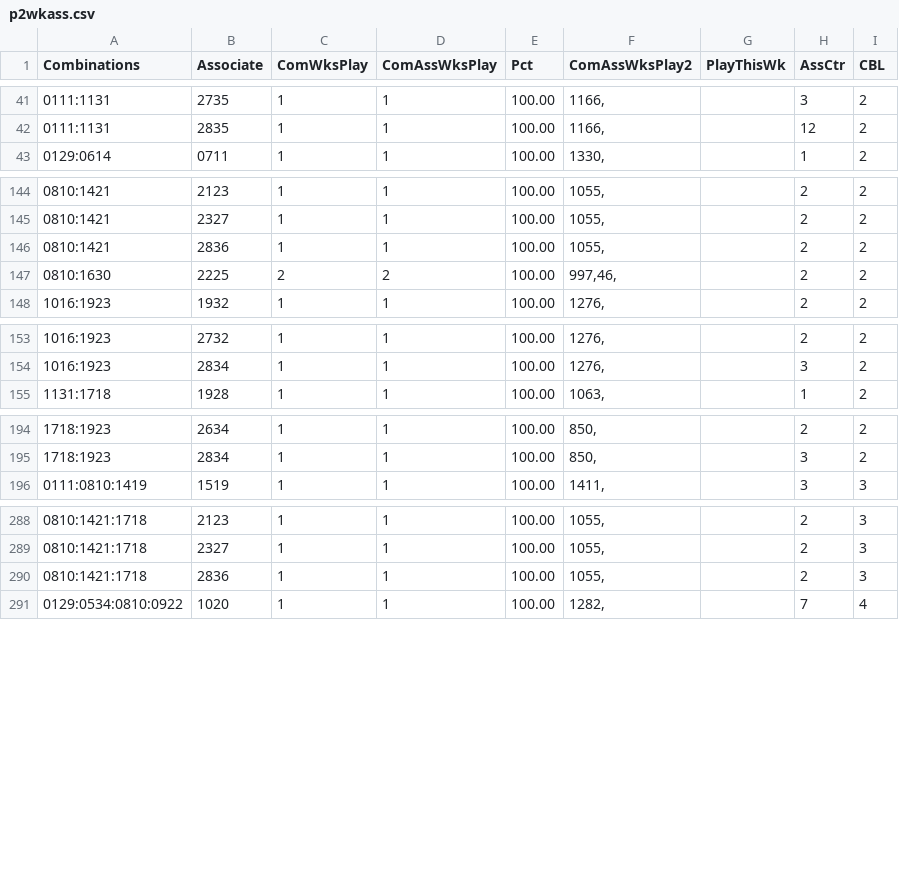
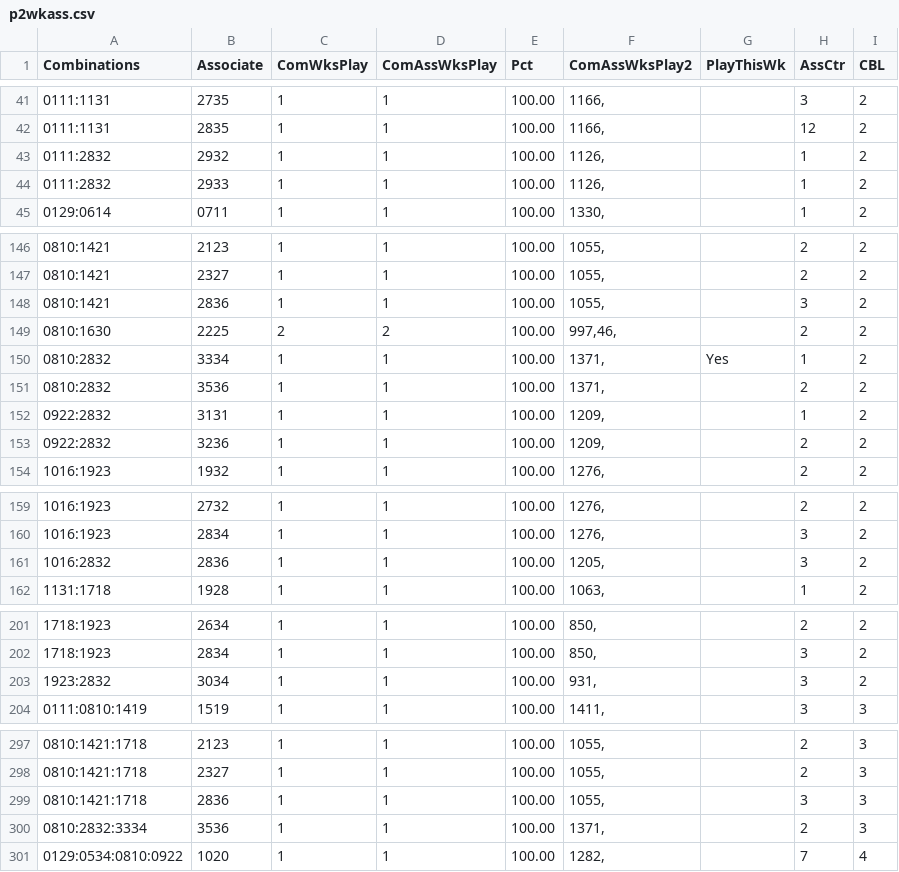
Before and after one commit to csnlcbtt/wix, a CSV file: csv/p2wkass.csv, drawn as a sheet; only a part is shown, gaps mark what is left out; the diff covers the shown part only.

```diff
--- a/csv/p2wkass.csv
+++ b/csv/p2wkass.csv
@@ -42,2 +42,4 @@
 "0111:1131","2835",1,1,100.00,"1166,","",12,2
+"0111:2832","2932",1,1,100.00,"1126,","",1,2
+"0111:2832","2933",1,1,100.00,"1126,","",1,2
 "0129:0614","0711",1,1,100.00,"1330,","",1,2
@@ -145,4 +147,8 @@
 "0810:1421","2327",1,1,100.00,"1055,","",2,2
-"0810:1421","2836",1,1,100.00,"1055,","",2,2
+"0810:1421","2836",1,1,100.00,"1055,","",3,2
 "0810:1630","2225",2,2,100.00,"997,46,","",2,2
+"0810:2832","3334",1,1,100.00,"1371,","Yes",1,2
+"0810:2832","3536",1,1,100.00,"1371,","",2,2
+"0922:2832","3131",1,1,100.00,"1209,","",1,2
+"0922:2832","3236",1,1,100.00,"1209,","",2,2
 "1016:1923","1932",1,1,100.00,"1276,","",2,2
@@ -154,2 +160,3 @@
 "1016:1923","2834",1,1,100.00,"1276,","",3,2
+"1016:2832","2836",1,1,100.00,"1205,","",3,2
 "1131:1718","1928",1,1,100.00,"1063,","",1,2
@@ -195,2 +202,3 @@
 "1718:1923","2834",1,1,100.00,"850,","",3,2
+"1923:2832","3034",1,1,100.00,"931,","",3,2
 "0111:0810:1419","1519",1,1,100.00,"1411,","",3,3
@@ -289,3 +298,4 @@
 "0810:1421:1718","2327",1,1,100.00,"1055,","",2,3
-"0810:1421:1718","2836",1,1,100.00,"1055,","",2,3
+"0810:1421:1718","2836",1,1,100.00,"1055,","",3,3
+"0810:2832:3334","3536",1,1,100.00,"1371,","",2,3
 "0129:0534:0810:0922","1020",1,1,100.00,"1282,","",7,4
```
Also changed, not shown: 1 added row and 2 edited cells elsewhere in this file, csv/p2hznhist.csv, csv/p4hznhist.csv, 52 other files.
